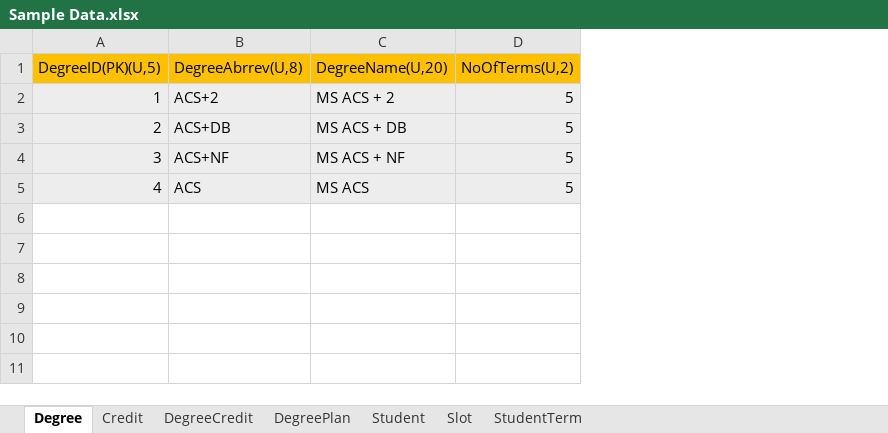
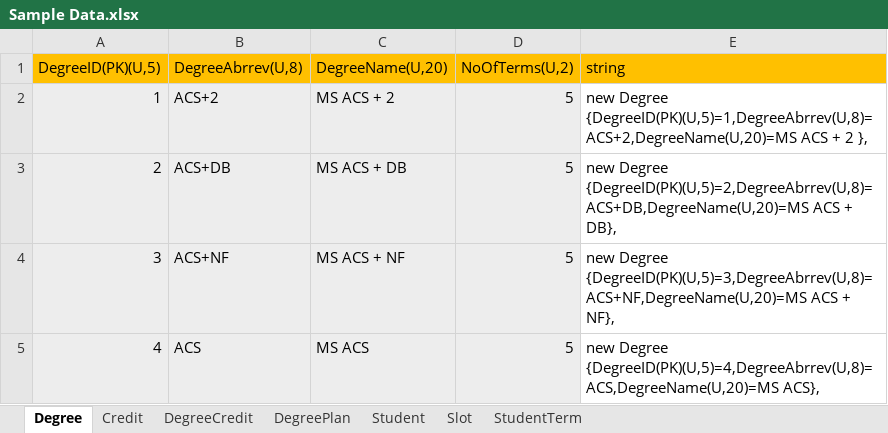
Before and after one commit to HarshithaChettyRagava/Mvc, an Excel workbook: SpreadSheet/Sample Data.xlsx, sheet Degree, drawn as a sheet; values as stored, in another font and other column widths than the file's, no borders; the diff names each change by its address in the sheet, - before the commit and + after, or states it on an @@ line.

Commit message:
updated data

```diff
--- a/SpreadSheet/Sample Data.xlsx (sheet Degree)
+++ b/SpreadSheet/Sample Data.xlsx (sheet Degree)
+column E (string), rows 2-5: new Degree {DegreeID(PK)(U,5)=1,DegreeAbrrev(U,8)=ACS+2,DegreeName(U,20)=MS ACS + 2 }, | new Degree {DegreeID(PK)(U,5)=2,DegreeAbrrev(U,8)=ACS+DB,DegreeName(U,20)=MS ACS + DB}, | new Degree {DegreeID(PK)(U,5)=3,DegreeAbrrev(U,8)=ACS+NF,DegreeName(U,20)=MS ACS + NF}, | new Degree {DegreeID(PK)(U,5)=4,DegreeAbrrev(U,8)=ACS,DegreeName(U,20)=MS ACS},
```
Also changed, not shown: 2 other files.
